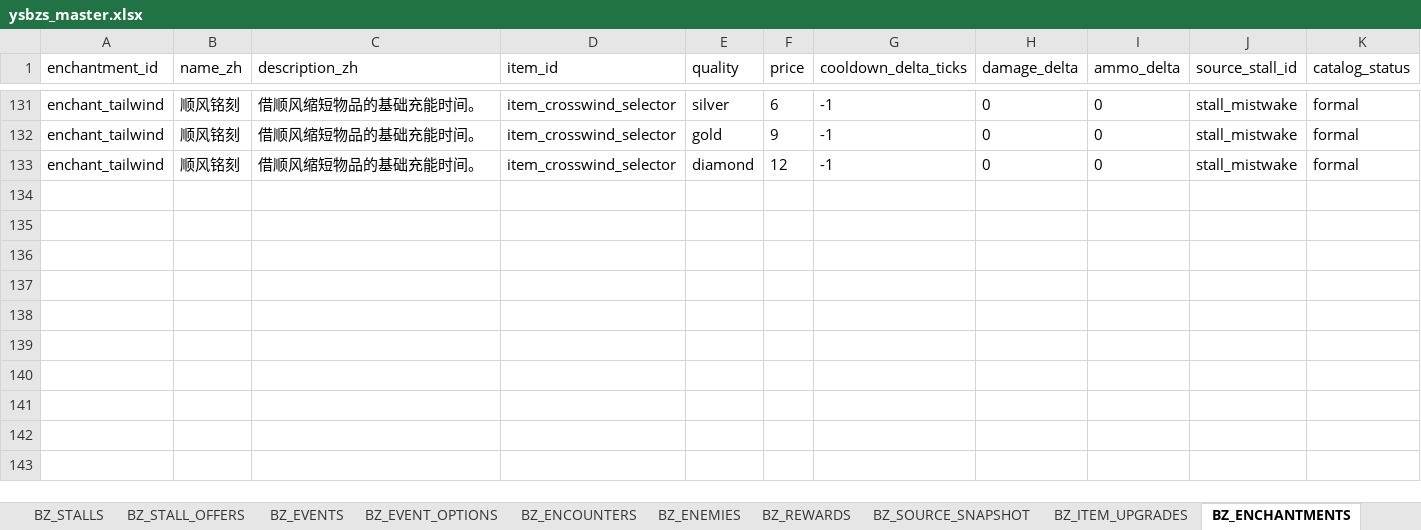
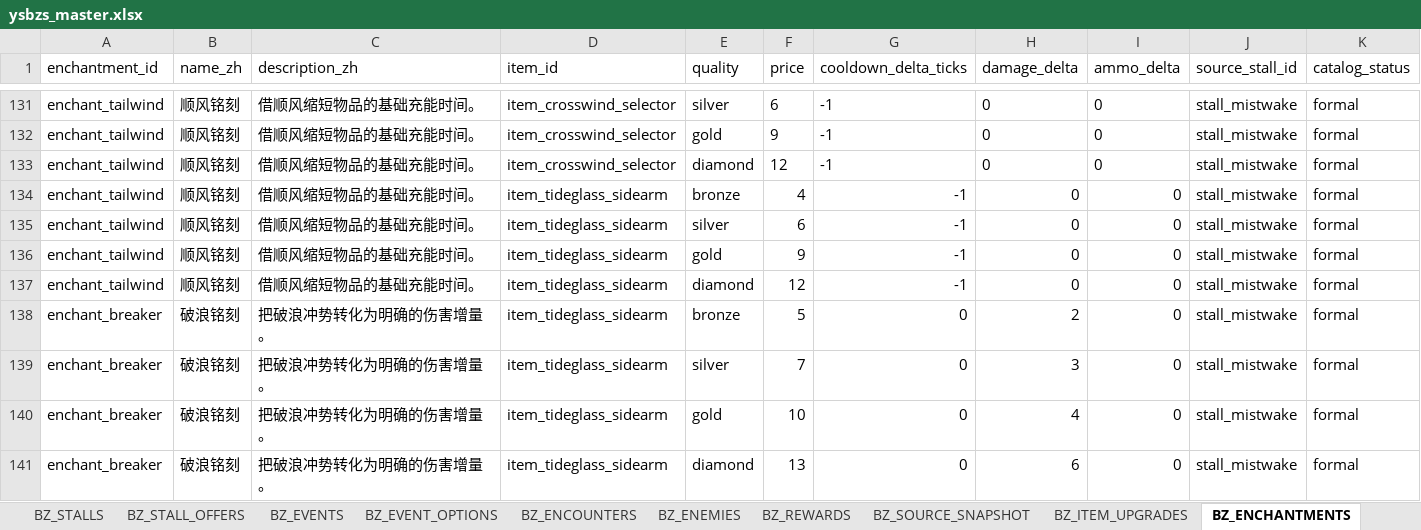
Before and after one commit to jyf0330/ysbzs, an Excel workbook: xlsx/ysbzs_master.xlsx, sheet BZ_ENCHANTMENTS, drawn as a sheet; only a part is shown, gaps mark what is left out; values as stored, in another font and other column widths than the file's, no borders; the diff names each change by its address in the sheet, - before the commit and + after, or states it on an @@ line.

```diff
--- a/xlsx/ysbzs_master.xlsx (sheet BZ_ENCHANTMENTS)
+++ b/xlsx/ysbzs_master.xlsx (sheet BZ_ENCHANTMENTS)
+row 134: enchant_tailwind | 顺风铭刻 | 借顺风缩短物品的基础充能时间。 | item_tideglass_sidearm | bronze | 4 | -1 | 0 | 0 | stall_mistwake | formal
+row 135: enchant_tailwind | 顺风铭刻 | 借顺风缩短物品的基础充能时间。 | item_tideglass_sidearm | silver | 6 | -1 | 0 | 0 | stall_mistwake | formal
+row 136: enchant_tailwind | 顺风铭刻 | 借顺风缩短物品的基础充能时间。 | item_tideglass_sidearm | gold | 9 | -1 | 0 | 0 | stall_mistwake | formal
+row 137: enchant_tailwind | 顺风铭刻 | 借顺风缩短物品的基础充能时间。 | item_tideglass_sidearm | diamond | 12 | -1 | 0 | 0 | stall_mistwake | formal
+row 138: enchant_breaker | 破浪铭刻 | 把破浪冲势转化为明确的伤害增量。 | item_tideglass_sidearm | bronze | 5 | 0 | 2 | 0 | stall_mistwake | formal
+row 139: enchant_breaker | 破浪铭刻 | 把破浪冲势转化为明确的伤害增量。 | item_tideglass_sidearm | silver | 7 | 0 | 3 | 0 | stall_mistwake | formal
+row 140: enchant_breaker | 破浪铭刻 | 把破浪冲势转化为明确的伤害增量。 | item_tideglass_sidearm | gold | 10 | 0 | 4 | 0 | stall_mistwake | formal
+row 141: enchant_breaker | 破浪铭刻 | 把破浪冲势转化为明确的伤害增量。 | item_tideglass_sidearm | diamond | 13 | 0 | 6 | 0 | stall_mistwake | formal
```
Also changed, not shown: sheet BZ_ITEMS, sheet BZ_GAMEPLAY, sheet BZ_ITEM_EFFECTS, sheet BZ_ITEM_UPGRADES, sheet BZ_GHOST_SNAPSHOTS, sheet BZ_ITEM_SKILLS, 2 more sheets, 14 other files.
